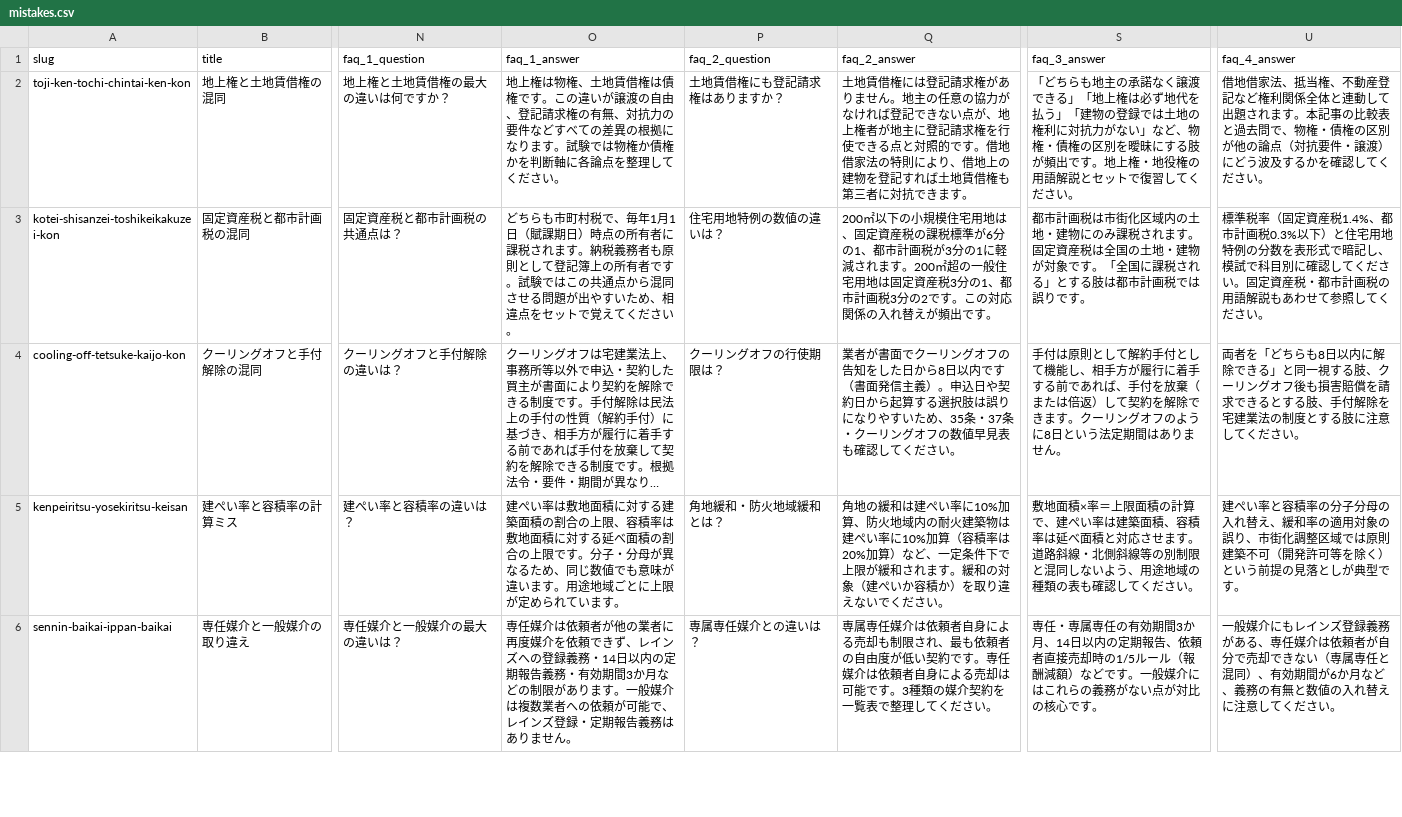
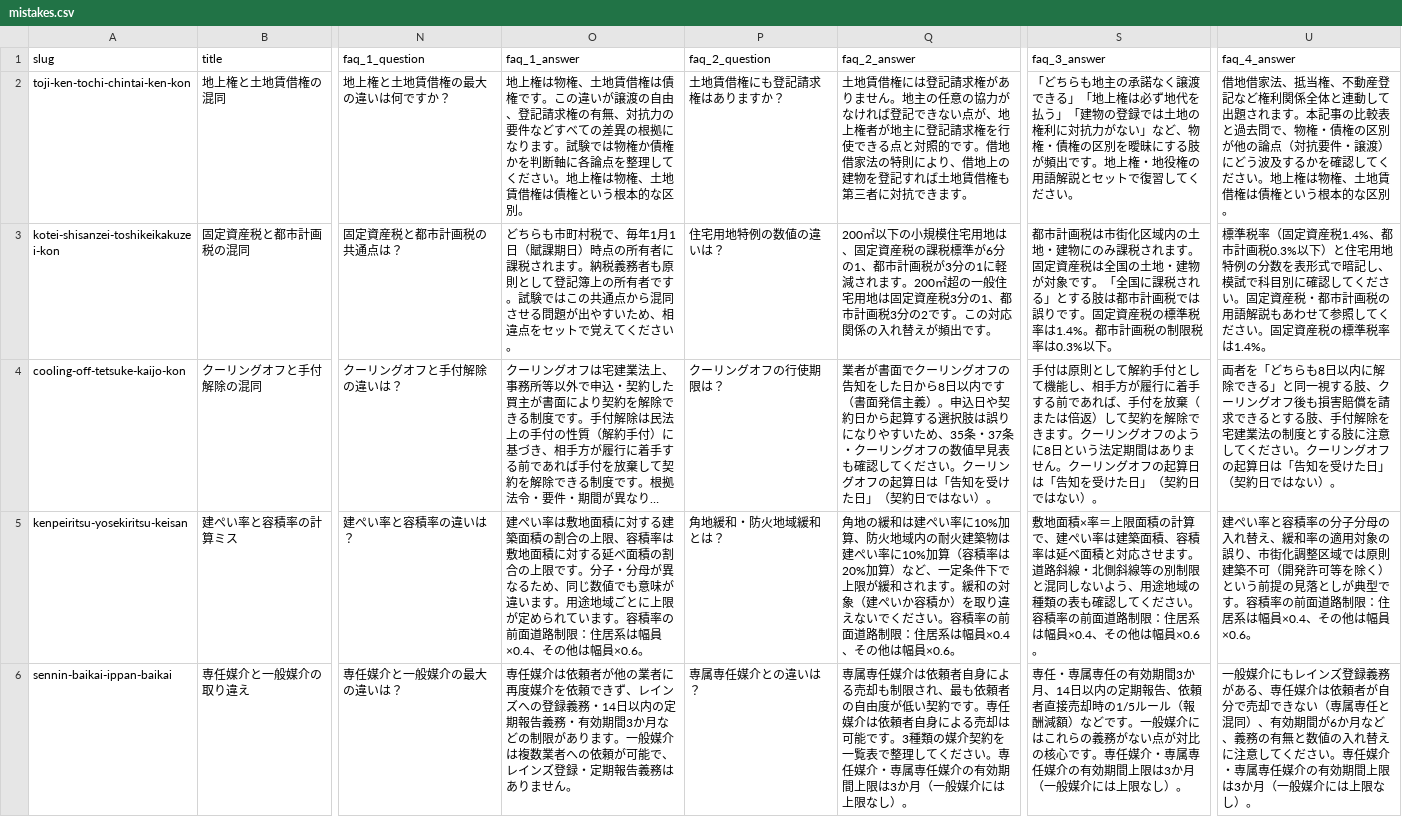
Before and after one commit to takkenshiken2026-sudo/takken-master, a CSV file: data/mistakes.csv, drawn as a sheet; only a part is shown, gaps mark what is left out; long unchanged cells end in …; the diff covers the shown part only; the diff names each change by its address in the sheet, - before the commit and + after, or states it on an @@ line.

```diff
--- a/data/mistakes.csv
+++ b/data/mistakes.csv
-O2 (faq_1_answer): …ださい。
+O2 (faq_1_answer): …ださい。地上権は物権、土地賃借権は債権という根本的な区別。
-U2 (faq_4_answer): …ださい。
+U2 (faq_4_answer): …ださい。地上権は物権、土地賃借権は債権という根本的な区別。
-S3 (faq_3_answer): …りです。
+S3 (faq_3_answer): …りです。固定資産税の標準税率は1.4%。都市計画税の制限税率は0.3%以下。
-U3 (faq_4_answer): …ださい。
+U3 (faq_4_answer): …ださい。固定資産税の標準税率は1.4%。
-Q4 (faq_2_answer): …ださい。
+Q4 (faq_2_answer): …ださい。クーリングオフの起算日は「告知を受けた日」（契約日ではない）。
-S4 (faq_3_answer): …ません。
+S4 (faq_3_answer): …ません。クーリングオフの起算日は「告知を受けた日」（契約日ではない）。
-U4 (faq_4_answer): …ださい。
+U4 (faq_4_answer): …ださい。クーリングオフの起算日は「告知を受けた日」（契約日ではない）。
-O5 (faq_1_answer): …います。
+O5 (faq_1_answer): …います。容積率の前面道路制限：住居系は幅員×0.4、その他は幅員×0.6。
-Q5 (faq_2_answer): …ださい。
+Q5 (faq_2_answer): …ださい。容積率の前面道路制限：住居系は幅員×0.4、その他は幅員×0.6。
-S5 (faq_3_answer): …ださい。
+S5 (faq_3_answer): …ださい。容積率の前面道路制限：住居系は幅員×0.4、その他は幅員×0.6。
-U5 (faq_4_answer): …型です。
+U5 (faq_4_answer): …型です。容積率の前面道路制限：住居系は幅員×0.4、その他は幅員×0.6。
-Q6 (faq_2_answer): …ださい。
+Q6 (faq_2_answer): …ださい。専任媒介・専属専任媒介の有効期間上限は3か月（一般媒介には上限なし）。
-S6 (faq_3_answer): …心です。
+S6 (faq_3_answer): …心です。専任媒介・専属専任媒介の有効期間上限は3か月（一般媒介には上限なし）。
-U6 (faq_4_answer): …ださい。
+U6 (faq_4_answer): …ださい。専任媒介・専属専任媒介の有効期間上限は3か月（一般媒介には上限なし）。
```
Also changed, not shown: 20 edited cells elsewhere in this file, data/comparisons.csv, data/numbers.csv, 27 other files.
